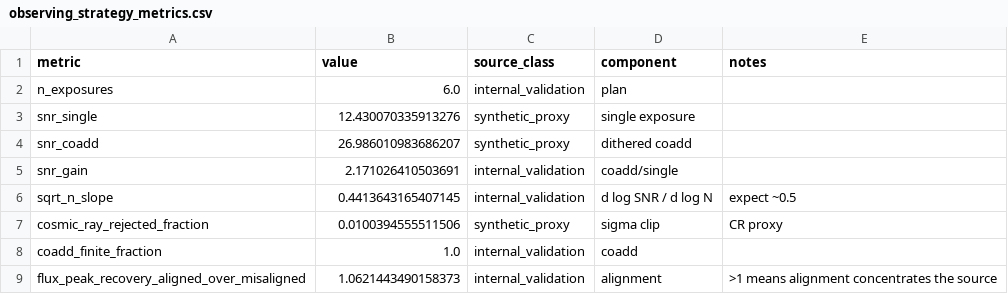
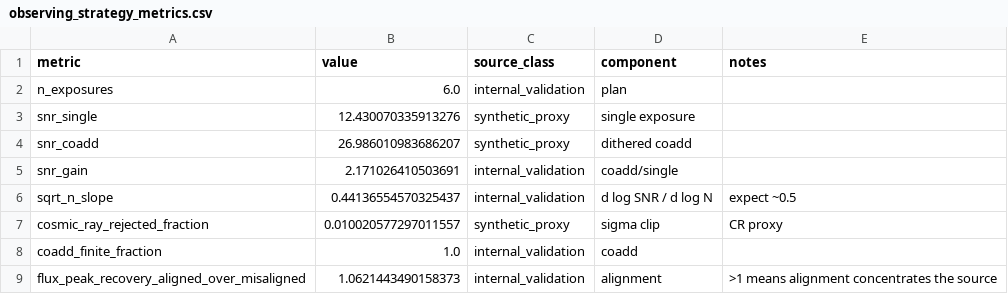
Before and after one commit to xhvoid/AO-Fed-IFU-Spectrograph-Simulation, a CSV file: figures/observing_strategy_metrics.csv, drawn as a sheet.

```diff
--- a/figures/observing_strategy_metrics.csv
+++ b/figures/observing_strategy_metrics.csv
@@ -5,4 +5,4 @@ snr_coadd,26.986010983686207,synthetic_proxy,dithered coadd,
 snr_gain,2.171026410503691,internal_validation,coadd/single,
-sqrt_n_slope,0.4413643165407145,internal_validation,d log SNR / d log N,expect ~0.5
-cosmic_ray_rejected_fraction,0.0100394555511506,synthetic_proxy,sigma clip,CR proxy
+sqrt_n_slope,0.44136554570325437,internal_validation,d log SNR / d log N,expect ~0.5
+cosmic_ray_rejected_fraction,0.010020577297011557,synthetic_proxy,sigma clip,CR proxy
 coadd_finite_fraction,1.0,internal_validation,coadd,
```
Also changed, not shown: figures/mode_comparison_metrics.csv, 27 other files.
